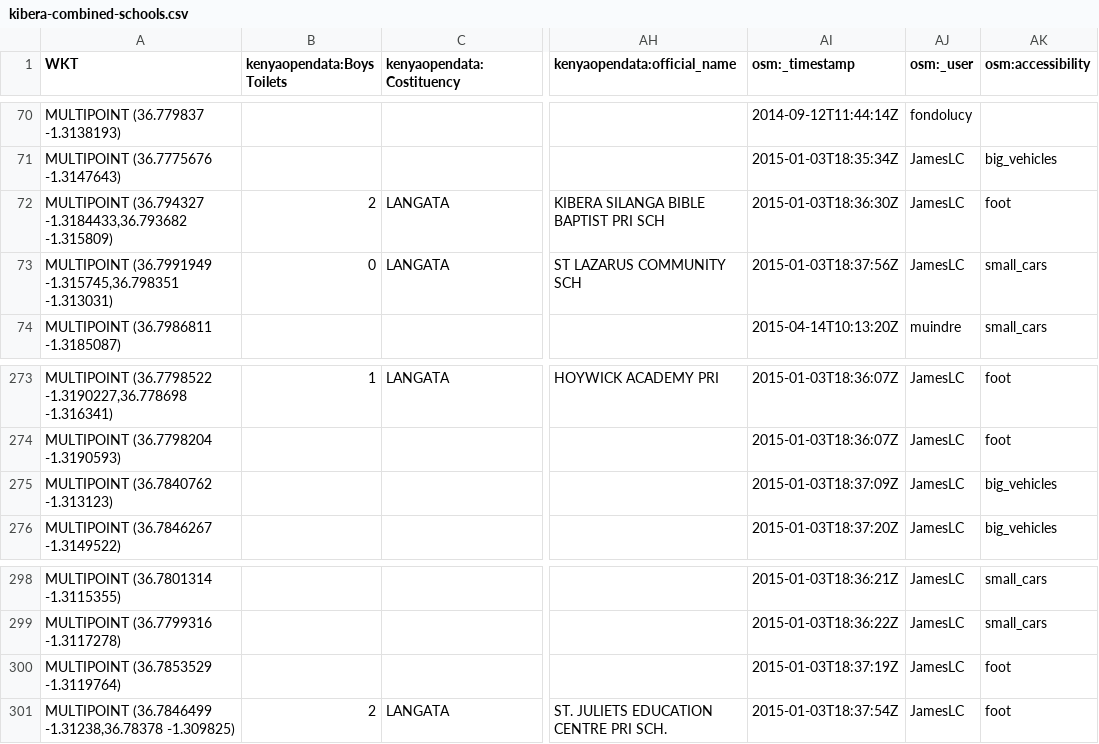
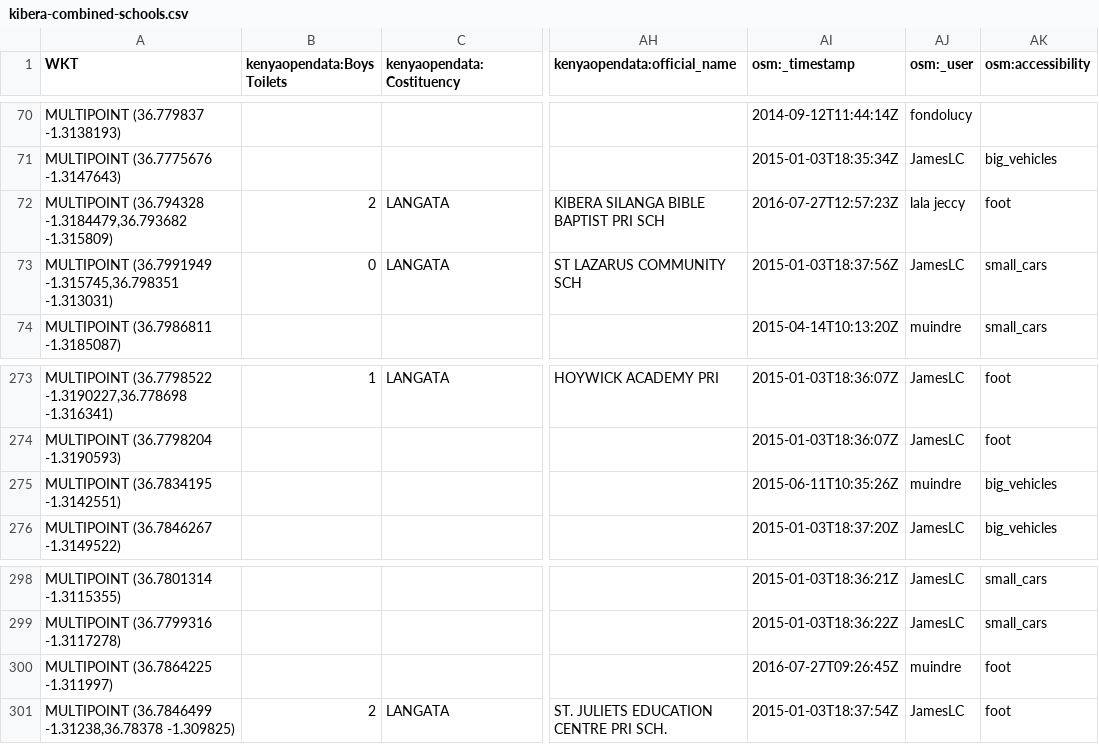
Before and after one commit to devgateway/map-kibera-schools, a CSV file: content/download/kibera-combined-schools.csv, drawn as a sheet; only a part is shown, gaps mark what is left out; the diff covers the shown part only; the diff names each change by its address in the sheet, - before the commit and + after, or states it on an @@ line.

```diff
--- a/content/download/kibera-combined-schools.csv
+++ b/content/download/kibera-combined-schools.csv
-A72 (WKT): MULTIPOINT (36.794327 -1.3184433,36.793682 -1.315809)
+A72 (WKT): MULTIPOINT (36.794328 -1.3184479,36.793682 -1.315809)
-AI72 (osm:_timestamp): 2015-01-03T18:36:30Z
+AI72 (osm:_timestamp): 2016-07-27T12:57:23Z
-AJ72 (osm:_user): JamesLC
+AJ72 (osm:_user): lala jeccy
-A275 (WKT): MULTIPOINT (36.7840762 -1.313123)
+A275 (WKT): MULTIPOINT (36.7834195 -1.3142551)
-AI275 (osm:_timestamp): 2015-01-03T18:37:09Z
+AI275 (osm:_timestamp): 2015-06-11T10:35:26Z
-AJ275 (osm:_user): JamesLC
+AJ275 (osm:_user): muindre
-A300 (WKT): MULTIPOINT (36.7853529 -1.3119764)
+A300 (WKT): MULTIPOINT (36.7864225 -1.311997)
-AI300 (osm:_timestamp): 2015-01-03T18:37:19Z
+AI300 (osm:_timestamp): 2016-07-27T09:26:45Z
-AJ300 (osm:_user): JamesLC
+AJ300 (osm:_user): muindre
```
Also changed, not shown: 2 added rows and 102 edited cells elsewhere in this file, data/kibera-combined-schools.csv, 32 other files.
